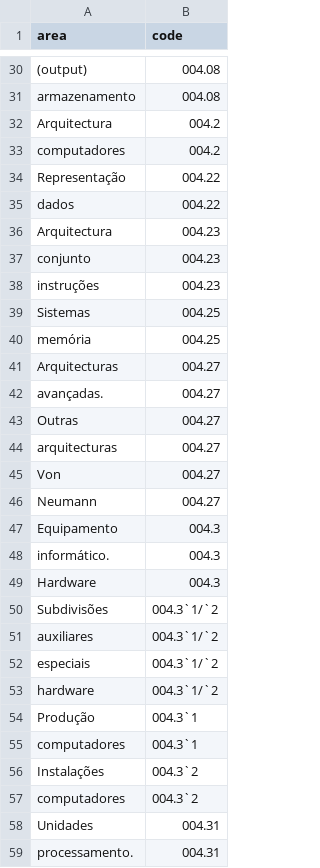
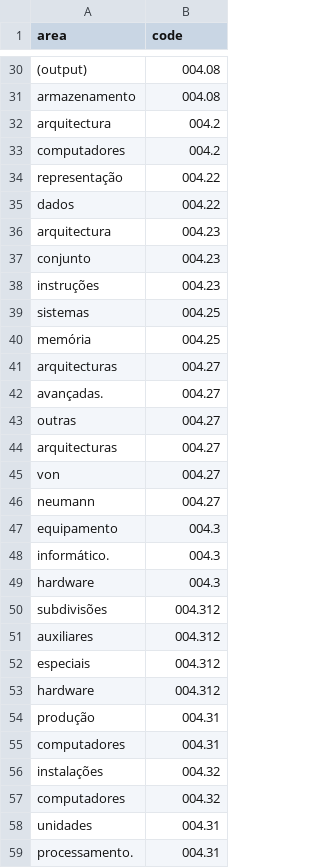
Before and after one commit to lorenavasconcellos/TCC, a CSV file: area-computacao-cdu.csv, drawn as a sheet; only a part is shown, gaps mark what is left out; the diff covers the shown part only; the diff names each change by its address in the sheet, - before the commit and + after, or states it on an @@ line.

```diff
--- a/area-computacao-cdu.csv
+++ b/area-computacao-cdu.csv
-A32 (area): Arquitectura
+A32 (area): arquitectura
-A34 (area): Representação
+A34 (area): representação
-A36 (area): Arquitectura
+A36 (area): arquitectura
-A39 (area): Sistemas
+A39 (area): sistemas
-A41 (area): Arquitecturas
+A41 (area): arquitecturas
-A43 (area): Outras
+A43 (area): outras
-A45 (area): Von
+A45 (area): von
-A46 (area): Neumann
+A46 (area): neumann
-A47 (area): Equipamento
+A47 (area): equipamento
-A49 (area): Hardware
+A49 (area): hardware
-A50 (area): Subdivisões
+A50 (area): subdivisões
-B50:B53 (code): 004.3`1/`2
+B50:B53 (code): 004.312
-A54 (area): Produção
+A54 (area): produção
-B54:B55 (code): 004.3`1
+B54:B55 (code): 004.31
-A56 (area): Instalações
+A56 (area): instalações
-B56:B57 (code): 004.3`2
+B56:B57 (code): 004.32
-A58 (area): Unidades
+A58 (area): unidades
```
Also changed, not shown: 77 edited cells elsewhere in this file, 1 other file.
